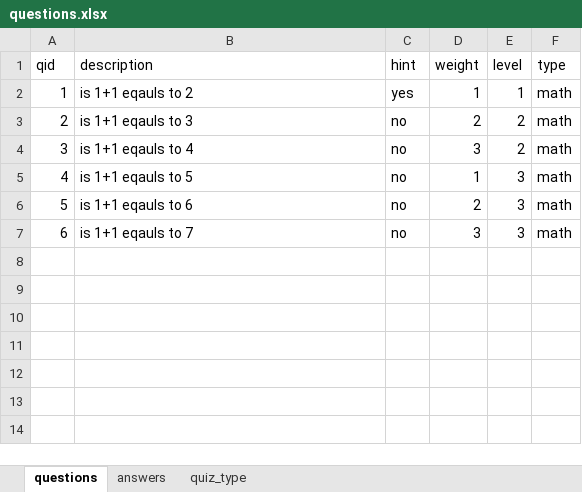
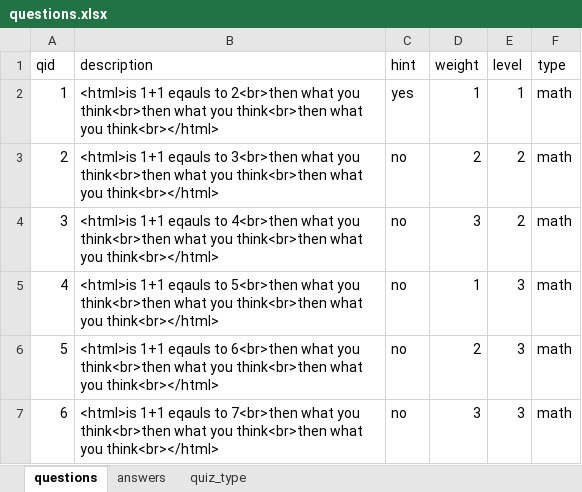
Before and after one commit to AlexanderNie/ESSQ, an Excel workbook: src/main/resources/questions.xlsx, sheet questions, drawn as a sheet; values as stored, in another font and other column widths than the file's, no borders; the diff names each change by its address in the sheet, - before the commit and + after, or states it on an @@ line.

```diff
--- a/src/main/resources/questions.xlsx (sheet questions)
+++ b/src/main/resources/questions.xlsx (sheet questions)
-B2 (description): is 1+1 eqauls to 2
+B2 (description): <html>is 1+1 eqauls to 2<br>then what you think<br>then what you think<br>then what you think<br></html>
-B3 (description): is 1+1 eqauls to 3
+B3 (description): <html>is 1+1 eqauls to 3<br>then what you think<br>then what you think<br>then what you think<br></html>
-B4 (description): is 1+1 eqauls to 4
+B4 (description): <html>is 1+1 eqauls to 4<br>then what you think<br>then what you think<br>then what you think<br></html>
-B5 (description): is 1+1 eqauls to 5
+B5 (description): <html>is 1+1 eqauls to 5<br>then what you think<br>then what you think<br>then what you think<br></html>
-B6 (description): is 1+1 eqauls to 6
+B6 (description): <html>is 1+1 eqauls to 6<br>then what you think<br>then what you think<br>then what you think<br></html>
-B7 (description): is 1+1 eqauls to 7
+B7 (description): <html>is 1+1 eqauls to 7<br>then what you think<br>then what you think<br>then what you think<br></html>
```
Also changed, not shown: 6 other files.
